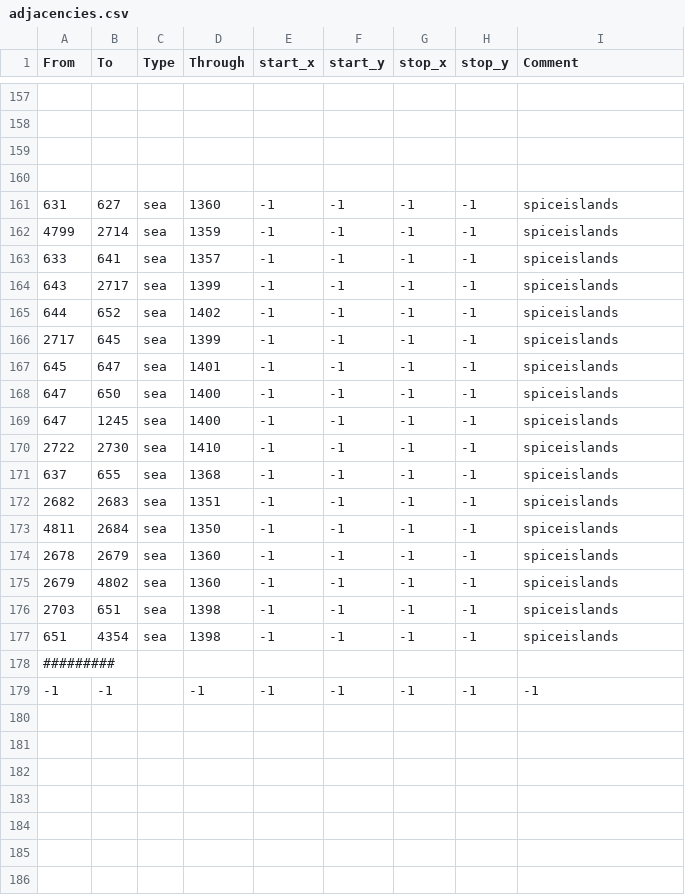
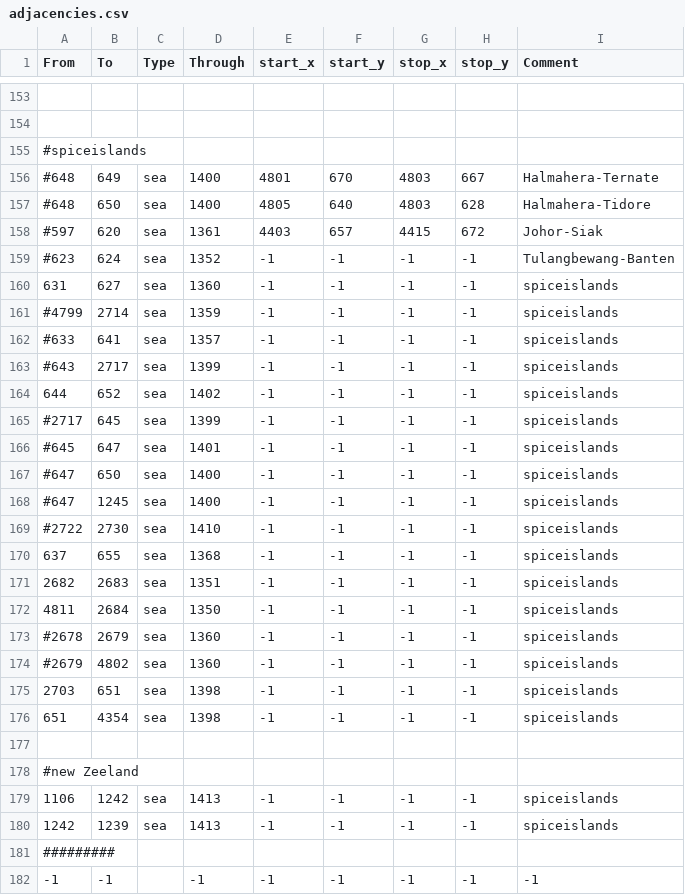
Before and after one commit to GerardoITA/2026geckoitaly, a CSV file: map/adjacencies.csv, drawn as a sheet; only a part is shown, gaps mark what is left out; the diff covers the shown part only.

```diff
--- a/map/adjacencies.csv
+++ b/map/adjacencies.csv
@@ -158,14 +154,17 @@ From;To;Type;Through;start_x;start_y;stop_x;stop_y;Comment
 
-
-
+#spiceislands
+#648;649;sea;1400;4801;670;4803;667;Halmahera-Ternate
+#648;650;sea;1400;4805;640;4803;628;Halmahera-Tidore
+#597;620;sea;1361;4403;657;4415;672;Johor-Siak
+#623;624;sea;1352;-1;-1;-1;-1;Tulangbewang-Banten
 631;627;sea;1360;-1;-1;-1;-1;spiceislands
-4799;2714;sea;1359;-1;-1;-1;-1;spiceislands
-633;641;sea;1357;-1;-1;-1;-1;spiceislands
-643;2717;sea;1399;-1;-1;-1;-1;spiceislands
+#4799;2714;sea;1359;-1;-1;-1;-1;spiceislands
+#633;641;sea;1357;-1;-1;-1;-1;spiceislands
+#643;2717;sea;1399;-1;-1;-1;-1;spiceislands
 644;652;sea;1402;-1;-1;-1;-1;spiceislands
-2717;645;sea;1399;-1;-1;-1;-1;spiceislands
-645;647;sea;1401;-1;-1;-1;-1;spiceislands
-647;650;sea;1400;-1;-1;-1;-1;spiceislands
-647;1245;sea;1400;-1;-1;-1;-1;spiceislands
-2722;2730;sea;1410;-1;-1;-1;-1;spiceislands
+#2717;645;sea;1399;-1;-1;-1;-1;spiceislands
+#645;647;sea;1401;-1;-1;-1;-1;spiceislands
+#647;650;sea;1400;-1;-1;-1;-1;spiceislands
+#647;1245;sea;1400;-1;-1;-1;-1;spiceislands
+#2722;2730;sea;1410;-1;-1;-1;-1;spiceislands
 637;655;sea;1368;-1;-1;-1;-1;spiceislands
@@ -173,6 +172,10 @@ From;To;Type;Through;start_x;start_y;stop_x;stop_y;Comment
 4811;2684;sea;1350;-1;-1;-1;-1;spiceislands
-2678;2679;sea;1360;-1;-1;-1;-1;spiceislands
-2679;4802;sea;1360;-1;-1;-1;-1;spiceislands
+#2678;2679;sea;1360;-1;-1;-1;-1;spiceislands
+#2679;4802;sea;1360;-1;-1;-1;-1;spiceislands
 2703;651;sea;1398;-1;-1;-1;-1;spiceislands
 651;4354;sea;1398;-1;-1;-1;-1;spiceislands
+
+#new Zeeland
+1106;1242;sea;1413;-1;-1;-1;-1;spiceislands
+1242;1239;sea;1413;-1;-1;-1;-1;spiceislands
 #########
```
Also changed, not shown: 4 removed rows elsewhere in this file, 1 other file.
